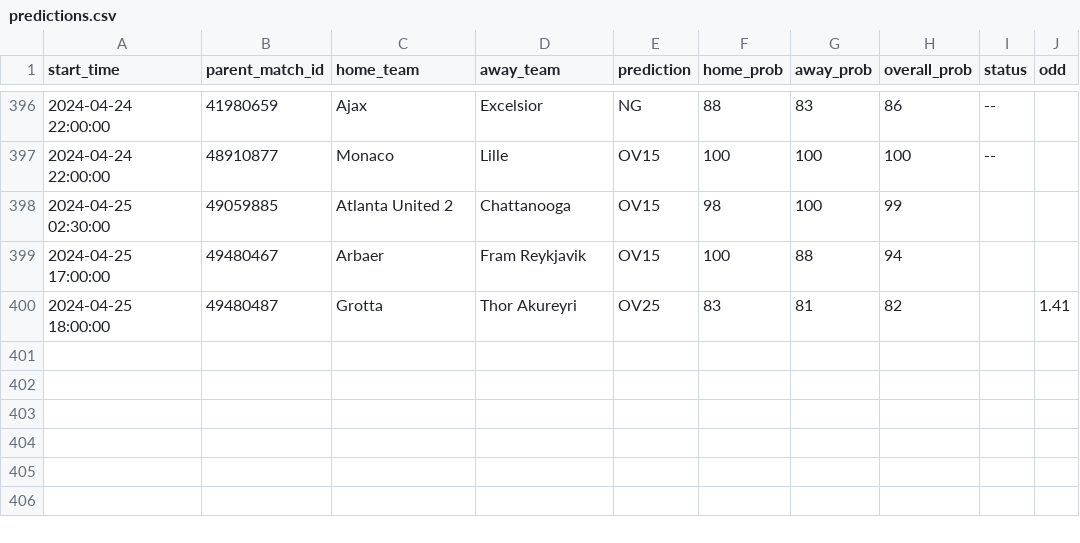
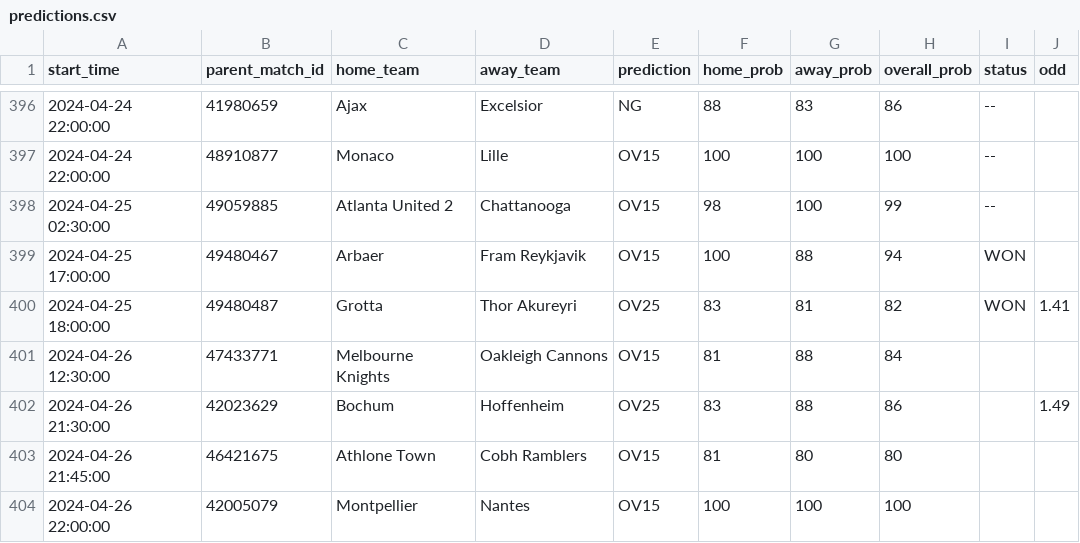
Before and after one commit to dennis-mutethia/soccer-predictions, a CSV file: docs/predictions.csv, drawn as a sheet; only a part is shown, gaps mark what is left out.

```diff
--- a/docs/predictions.csv
+++ b/docs/predictions.csv
@@ -397,4 +397,8 @@ start_time,parent_match_id,home_team,away_team,prediction,home_prob,away_prob,ov
 2024-04-24 22:00:00,48910877,Monaco,Lille,OV15,100,100,100,--,
-2024-04-25 02:30:00,49059885,Atlanta United 2,Chattanooga,OV15,98,100,99,,
-2024-04-25 17:00:00,49480467,Arbaer,Fram Reykjavik,OV15,100,88,94,,
-2024-04-25 18:00:00,49480487,Grotta,Thor Akureyri,OV25,83,81,82,,1.41
+2024-04-25 02:30:00,49059885,Atlanta United 2,Chattanooga,OV15,98,100,99,--,
+2024-04-25 17:00:00,49480467,Arbaer,Fram Reykjavik,OV15,100,88,94,WON,
+2024-04-25 18:00:00,49480487,Grotta,Thor Akureyri,OV25,83,81,82,WON,1.41
+2024-04-26 12:30:00,47433771,Melbourne Knights,Oakleigh Cannons,OV15,81,88,84,,
+2024-04-26 21:30:00,42023629,Bochum,Hoffenheim,OV25,83,88,86,,1.49
+2024-04-26 21:45:00,46421675,Athlone Town,Cobh Ramblers,OV15,81,80,80,,
+2024-04-26 22:00:00,42005079,Montpellier,Nantes,OV15,100,100,100,,
```
Also changed, not shown: 1 other file.
